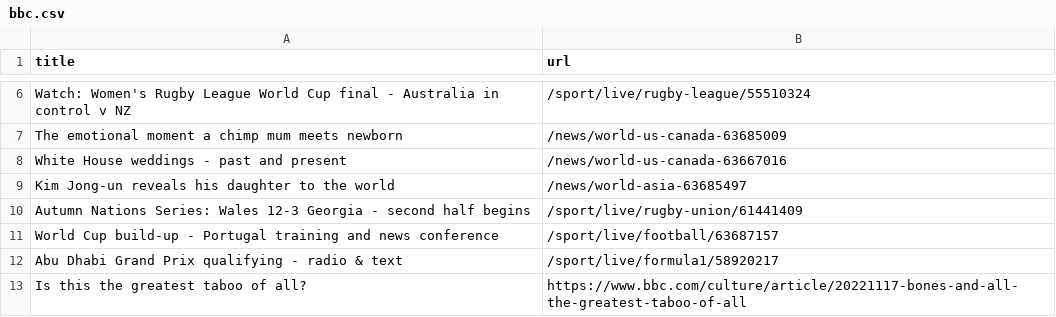
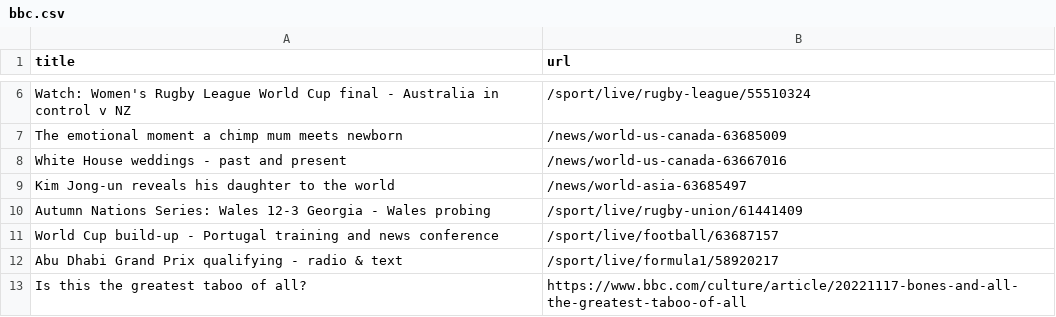
Before and after one commit to torythetortle/automatic-scraper-bbc, a CSV file: bbc.csv, drawn as a sheet; only a part is shown, gaps mark what is left out.

```diff
--- a/bbc.csv
+++ b/bbc.csv
@@ -9,3 +9,3 @@ White House weddings - past and present,/news/world-us-canada-63667016
 Kim Jong-un reveals his daughter to the world,/news/world-asia-63685497
-Autumn Nations Series: Wales 12-3 Georgia - second half begins,/sport/live/rugby-union/61441409
+Autumn Nations Series: Wales 12-3 Georgia - Wales probing,/sport/live/rugby-union/61441409
 World Cup build-up - Portugal training and news conference,/sport/live/football/63687157
```
